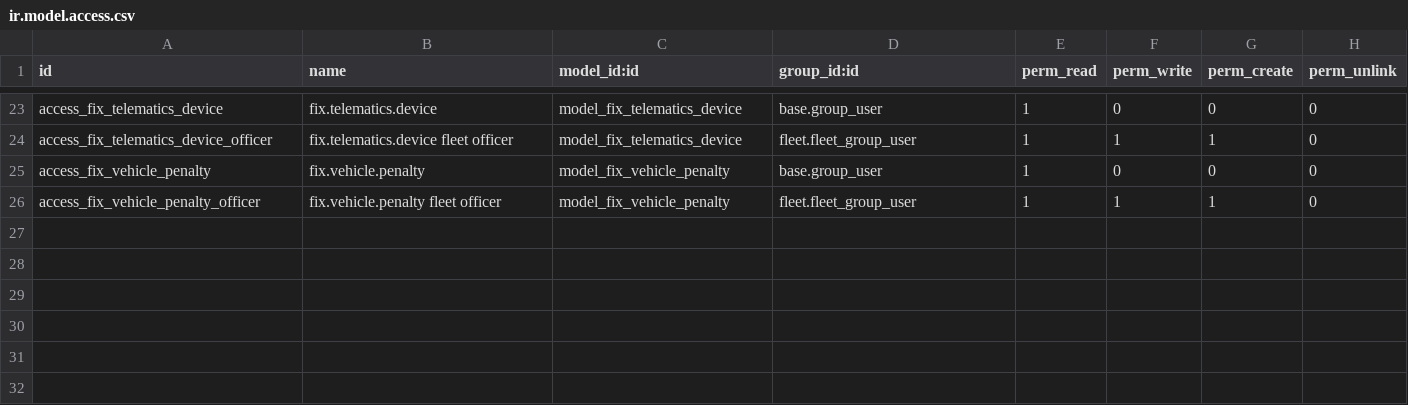
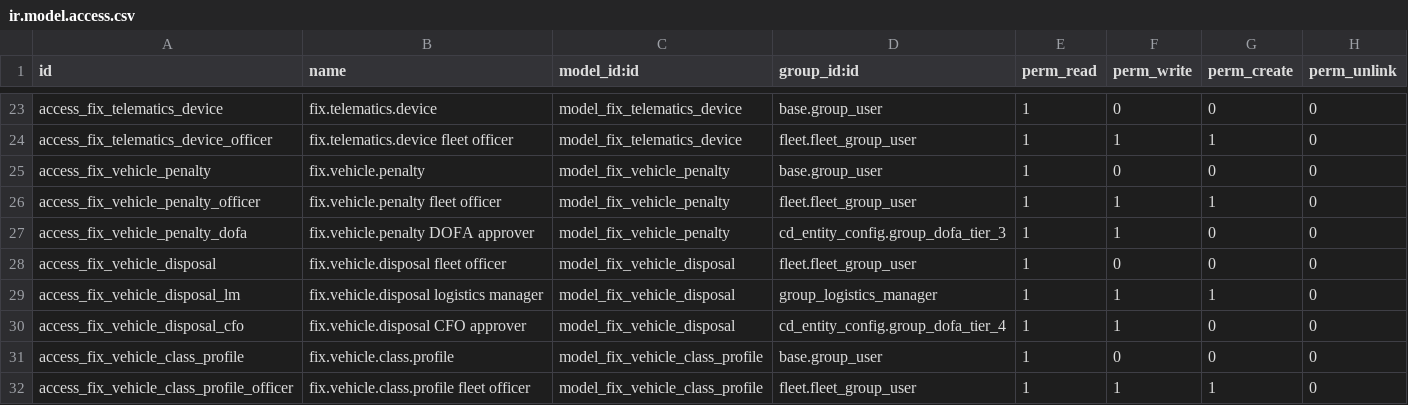
Before and after one commit to maz279/1000fix_new_erp_system, a CSV file: 1000_fix_codebase/addons/domain/f_asset_facilities/cd_vehicle_ext/security/ir.model.access.csv, drawn as a sheet; only a part is shown, gaps mark what is left out; the diff names each change by its address in the sheet, - before the commit and + after, or states it on an @@ line.

```diff
--- a/1000_fix_codebase/addons/domain/f_asset_facilities/cd_vehicle_ext/security/ir.model.access.csv
+++ b/1000_fix_codebase/addons/domain/f_asset_facilities/cd_vehicle_ext/security/ir.model.access.csv
+row 27: access_fix_vehicle_penalty_dofa | fix.vehicle.penalty DOFA approver | model_fix_vehicle_penalty | cd_entity_config.group_dofa_tier_3 | 1 | 1 | 0 | 0
+row 28: access_fix_vehicle_disposal | fix.vehicle.disposal fleet officer | model_fix_vehicle_disposal | fleet.fleet_group_user | 1 | 0 | 0 | 0
+row 29: access_fix_vehicle_disposal_lm | fix.vehicle.disposal logistics manager | model_fix_vehicle_disposal | group_logistics_manager | 1 | 1 | 1 | 0
+row 30: access_fix_vehicle_disposal_cfo | fix.vehicle.disposal CFO approver | model_fix_vehicle_disposal | cd_entity_config.group_dofa_tier_4 | 1 | 1 | 0 | 0
+row 31: access_fix_vehicle_class_profile | fix.vehicle.class.profile | model_fix_vehicle_class_profile | base.group_user | 1 | 0 | 0 | 0
+row 32: access_fix_vehicle_class_profile_officer | fix.vehicle.class.profile fleet officer | model_fix_vehicle_class_profile | fleet.fleet_group_user | 1 | 1 | 1 | 0
```
Also changed, not shown: 20 other files.
